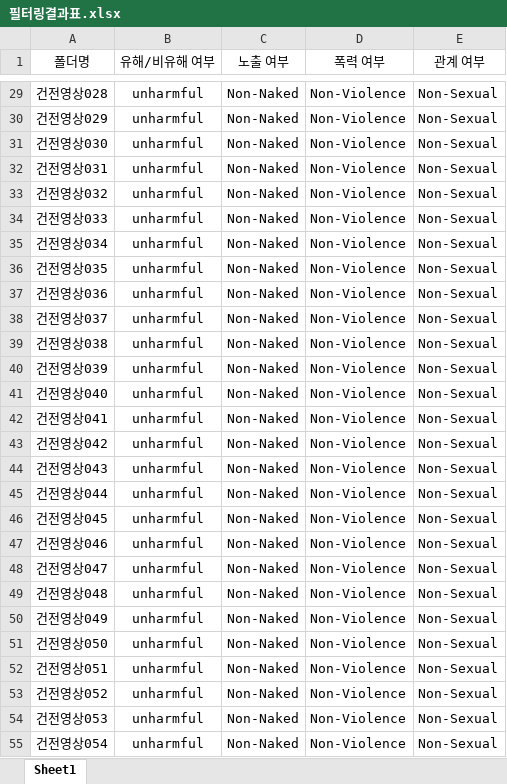
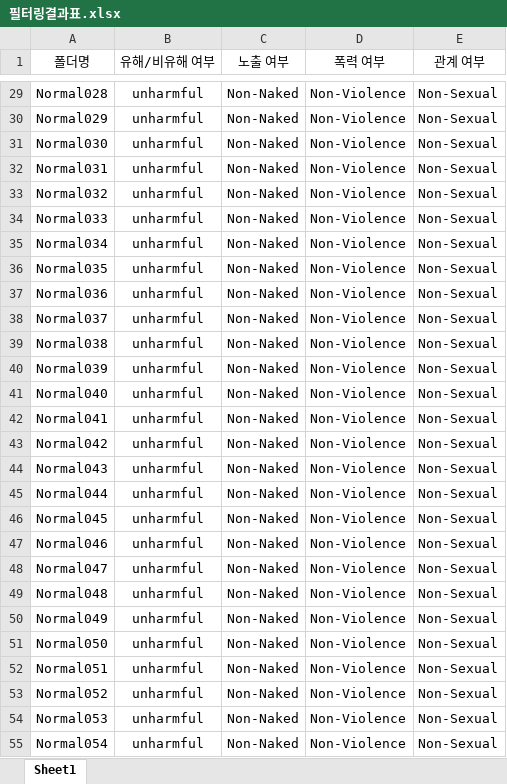
Before and after one commit to jongsulteam7/ttproject, an Excel workbook: models/필터링결과표.xlsx, sheet Sheet1, drawn as a sheet; only a part is shown, gaps mark what is left out; values as stored, in another font and other column widths than the file's, no borders; the diff covers the shown part only; the diff names each change by its address in the sheet, - before the commit and + after, or states it on an @@ line.

```diff
--- a/models/필터링결과표.xlsx (sheet Sheet1)
+++ b/models/필터링결과표.xlsx (sheet Sheet1)
-A29 (폴더명): 건전영상028
+A29 (폴더명): Normal028
-A30 (폴더명): 건전영상029
+A30 (폴더명): Normal029
-A31 (폴더명): 건전영상030
+A31 (폴더명): Normal030
-A32 (폴더명): 건전영상031
+A32 (폴더명): Normal031
-A33 (폴더명): 건전영상032
+A33 (폴더명): Normal032
-A34 (폴더명): 건전영상033
+A34 (폴더명): Normal033
-A35 (폴더명): 건전영상034
+A35 (폴더명): Normal034
-A36 (폴더명): 건전영상035
+A36 (폴더명): Normal035
-A37 (폴더명): 건전영상036
+A37 (폴더명): Normal036
-A38 (폴더명): 건전영상037
+A38 (폴더명): Normal037
-A39 (폴더명): 건전영상038
+A39 (폴더명): Normal038
-A40 (폴더명): 건전영상039
+A40 (폴더명): Normal039
-A41 (폴더명): 건전영상040
+A41 (폴더명): Normal040
-A42 (폴더명): 건전영상041
+A42 (폴더명): Normal041
-A43 (폴더명): 건전영상042
+A43 (폴더명): Normal042
-A44 (폴더명): 건전영상043
+A44 (폴더명): Normal043
-A45 (폴더명): 건전영상044
+A45 (폴더명): Normal044
-A46 (폴더명): 건전영상045
+A46 (폴더명): Normal045
-A47 (폴더명): 건전영상046
+A47 (폴더명): Normal046
-A48 (폴더명): 건전영상047
+A48 (폴더명): Normal047
-A49 (폴더명): 건전영상048
+A49 (폴더명): Normal048
-A50 (폴더명): 건전영상049
+A50 (폴더명): Normal049
-A51 (폴더명): 건전영상050
+A51 (폴더명): Normal050
-A52 (폴더명): 건전영상051
+A52 (폴더명): Normal051
-A53 (폴더명): 건전영상052
+A53 (폴더명): Normal052
-A54 (폴더명): 건전영상053
+A54 (폴더명): Normal053
-A55 (폴더명): 건전영상054
+A55 (폴더명): Normal054
```
Also changed, not shown: 73 edited cells elsewhere in this sheet.
